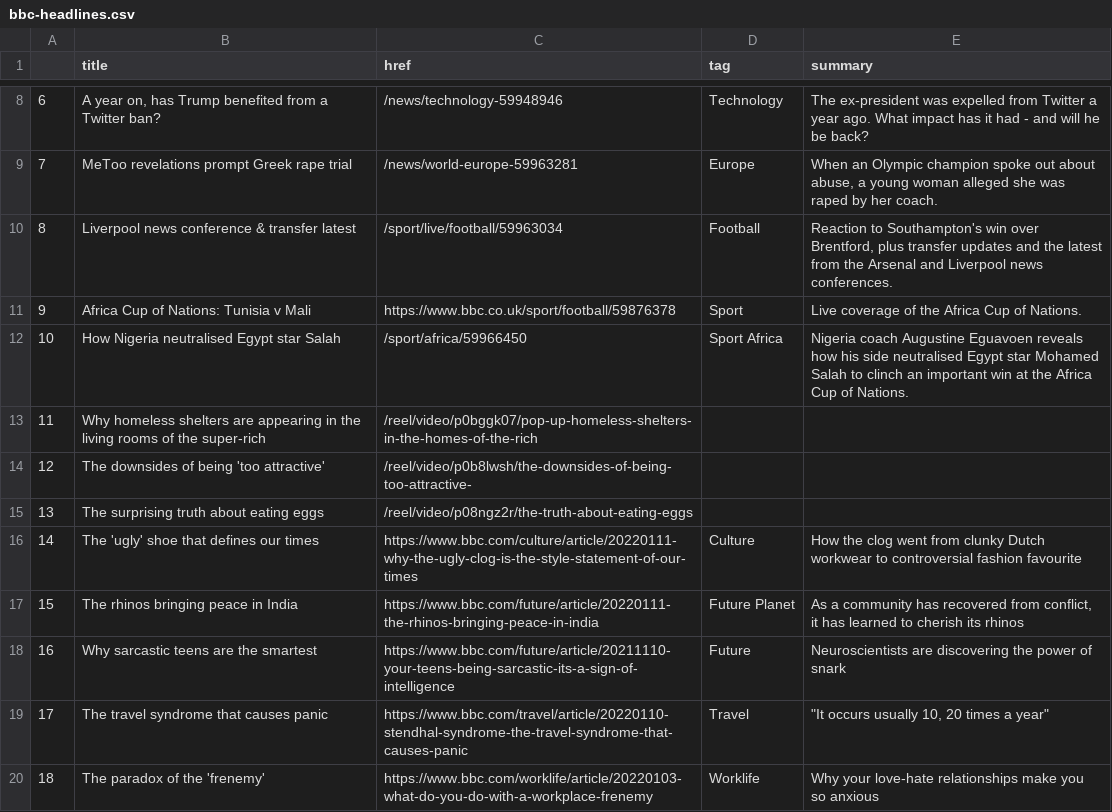
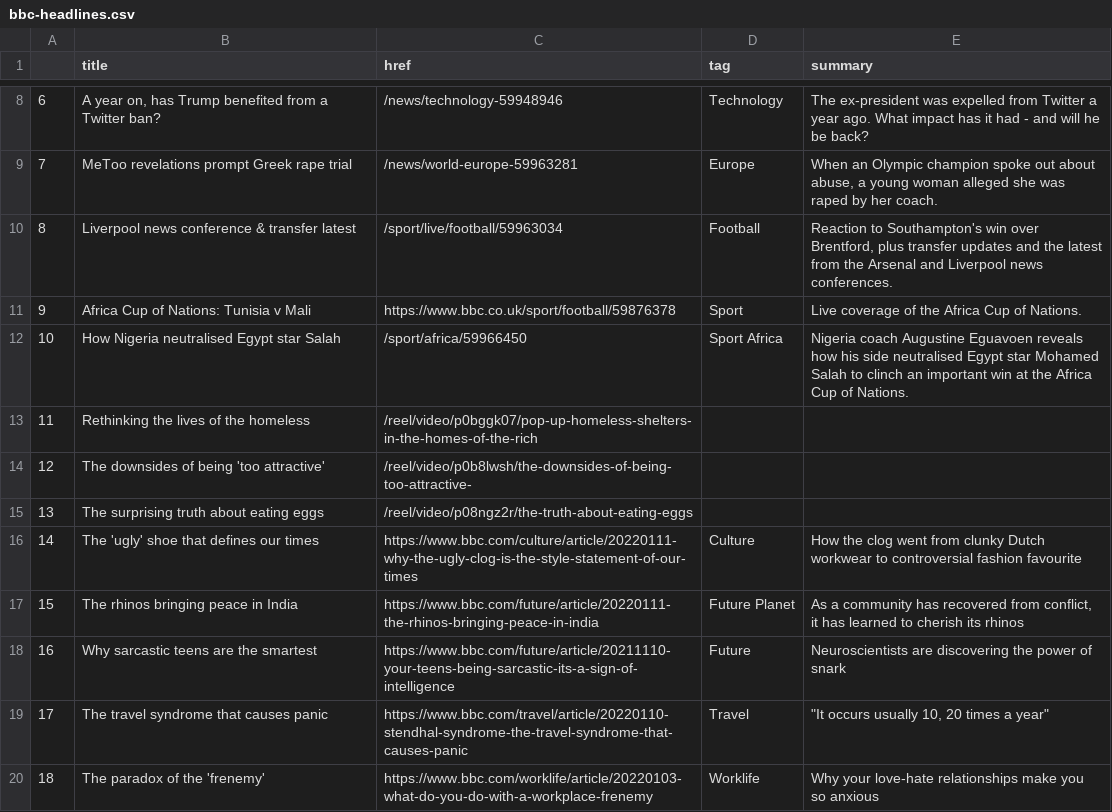
Before and after one commit to gbolduan/automatic-scraper, a CSV file: bbc-headlines.csv, drawn as a sheet; only a part is shown, gaps mark what is left out.

```diff
--- a/bbc-headlines.csv
+++ b/bbc-headlines.csv
@@ -12,3 +12,3 @@
 10,How Nigeria neutralised Egypt star Salah,/sport/africa/59966450,Sport Africa,Nigeria coach Augustine Eguavoen reveals how his side neutralised Egypt star Mohamed Salah to clinch an important win at the Africa Cup of Nations.
-11,Why homeless shelters are appearing in the living rooms of the super-rich,/reel/video/p0bggk07/pop-up-homeless-shelters-in-the-homes-of-the-rich,,
+11,Rethinking the lives of the homeless,/reel/video/p0bggk07/pop-up-homeless-shelters-in-the-homes-of-the-rich,,
 12,The downsides of being 'too attractive',/reel/video/p0b8lwsh/the-downsides-of-being-too-attractive-,,
```
